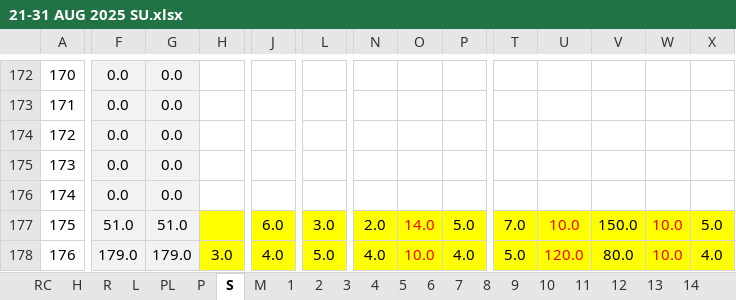
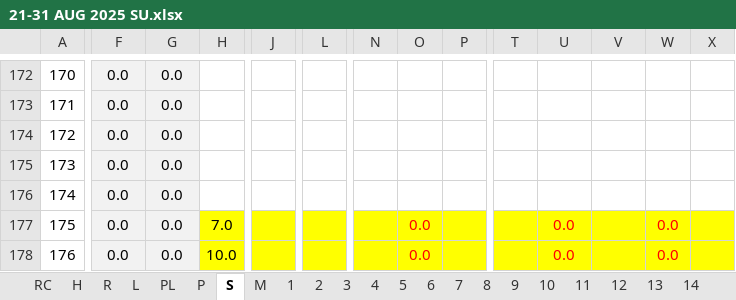
Before and after one commit to nshamim2026/office, an Excel workbook: Store/08-2025 STORE GH/21-31 AUG 2025 SU.xlsx, sheet S, drawn as a sheet; only a part is shown, gaps mark what is left out; values as stored, in another font and other column widths than the file's, no borders; conditional formats not drawn; the diff covers the shown part only; the diff names each change by its address in the sheet, - before the commit and + after, or states it on an @@ line.

```diff
--- a/Store/08-2025 STORE GH/21-31 AUG 2025 SU.xlsx (sheet S)
+++ b/Store/08-2025 STORE GH/21-31 AUG 2025 SU.xlsx (sheet S)
-F177: 51.0
+F177: 0.0
-G177: 51.0
+G177: 0.0
-H177: (empty)
+H177: 7.0
-J177: 6.0
+J177: (empty)
-L177: 3.0
+L177: (empty)
-N177: 2.0
+N177: (empty)
-O177: 14.0
+O177: 0.0
-P177: 5.0
+P177: (empty)
-T177: 7.0
+T177: (empty)
-U177: 10.0
+U177: 0.0
-V177: 150.0
+V177: (empty)
-W177:W178: 10.0
+W177:W178: 0.0
-X177: 5.0
+X177: (empty)
-F178: 179.0
+F178: 0.0
-G178: 179.0
+G178: 0.0
-H178: 3.0
+H178: 10.0
-J178: 4.0
+J178: (empty)
-L178: 5.0
+L178: (empty)
-N178: 4.0
+N178: (empty)
-O178: 10.0
+O178: 0.0
-P178: 4.0
+P178: (empty)
-T178: 5.0
+T178: (empty)
-U178: 120.0
+U178: 0.0
-V178: 80.0
+V178: (empty)
-X178: 4.0
+X178: (empty)
```
Also changed, not shown: 776 edited cells elsewhere in this sheet, sheet R, sheet PL, sheet P, sheet 9, sheet 6, sheet 4, 30 more sheets, formulas that keep their value, hidden cells, Store/08-2025 STORE GH/01-10 AUG 2025 SU.xlsx, Store/08-2025 STORE GH/11-20 AUG 2025 SU.xlsx, 2 other files.
